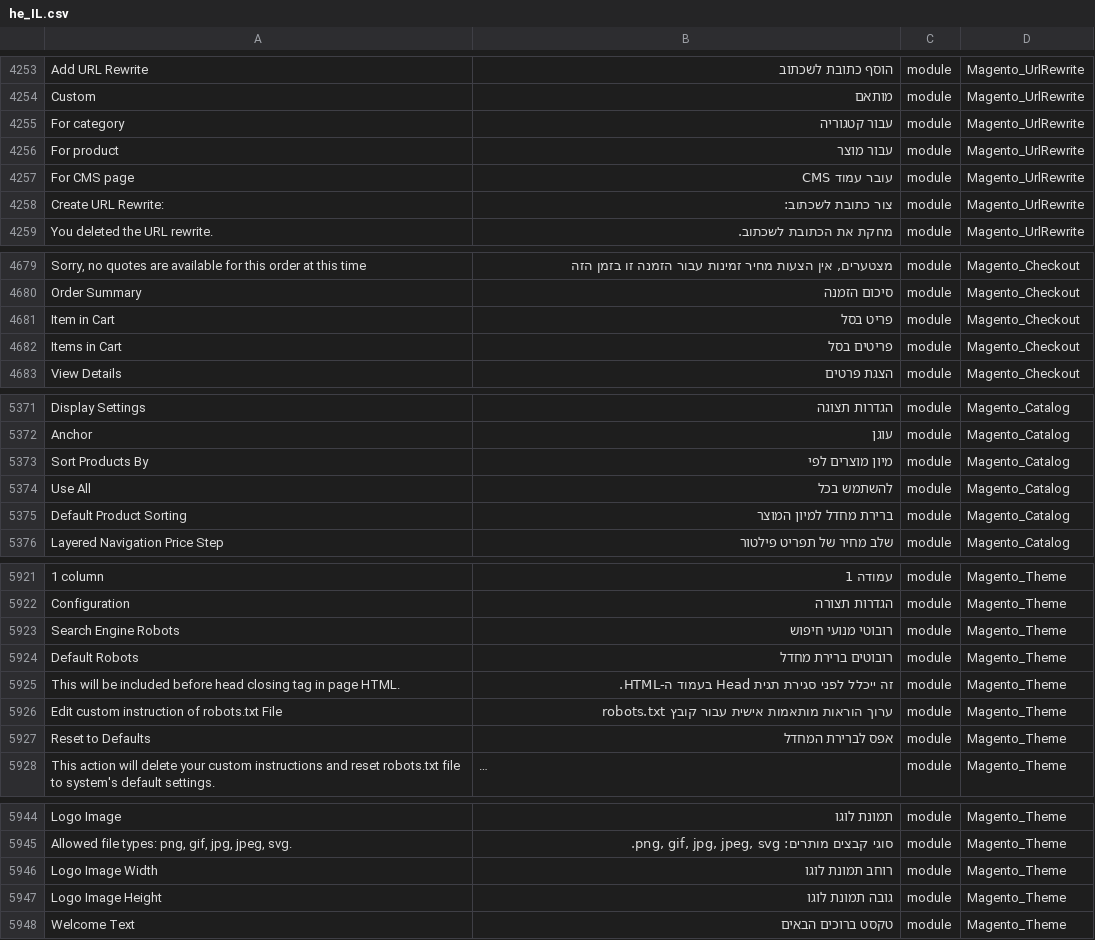
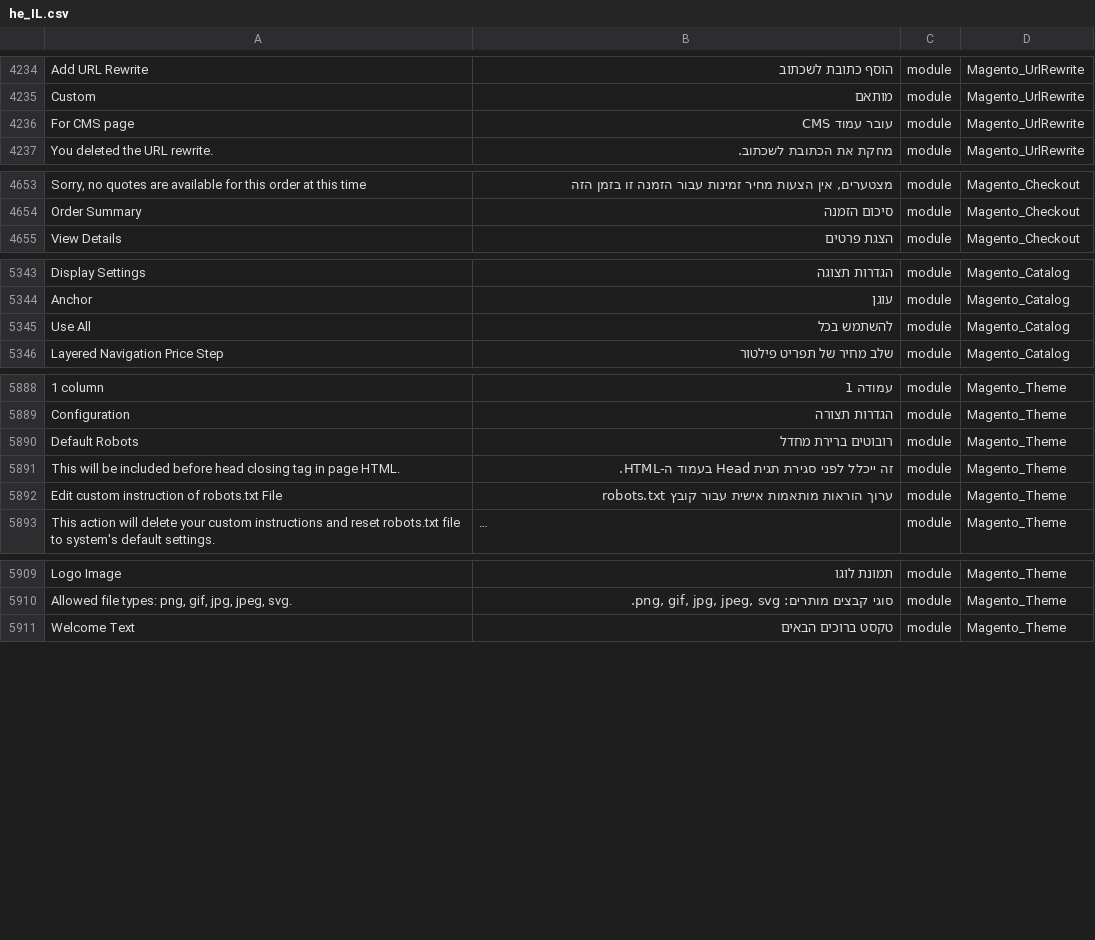
Before and after one commit to Magento2Translations/language_he_il, a CSV file: he_IL.csv, drawn as a sheet; only a part is shown, gaps mark what is left out; long unchanged cells end in …; removed rows and columns are numbered as before the commit, all else as after; the diff covers the shown part only; the diff names each change by its address in the sheet, - before the commit and + after, or states it on an @@ line.

```diff
--- a/he_IL.csv
+++ b/he_IL.csv
-row 4255: For category | עבור קטגוריה | module | Magento_UrlRewrite
-row 4256: For product | עבור מוצר | module | Magento_UrlRewrite
-row 4258: Create URL Rewrite: | צור כתובת לשכתוב: | module | Magento_UrlRewrite
-row 4681: Item in Cart | פריט בסל | module | Magento_Checkout
-row 4682: Items in Cart | פריטים בסל | module | Magento_Checkout
-row 5373: Sort Products By | מיון מוצרים לפי | module | Magento_Catalog
-row 5375: Default Product Sorting | ברירת מחדל למיון המוצר | module | Magento_Catalog
-row 5923: Search Engine Robots | רובוטי מנועי חיפוש | module | Magento_Theme
-row 5927: Reset to Defaults | אפס לברירת המחדל | module | Magento_Theme
-row 5946: Logo Image Width | רוחב תמונת לוגו | module | Magento_Theme
-row 5947: Logo Image Height | גובה תמונת לוגו | module | Magento_Theme
```
Also changed, not shown: 3 added rows and 29 removed rows elsewhere in this file, 1 other file.
